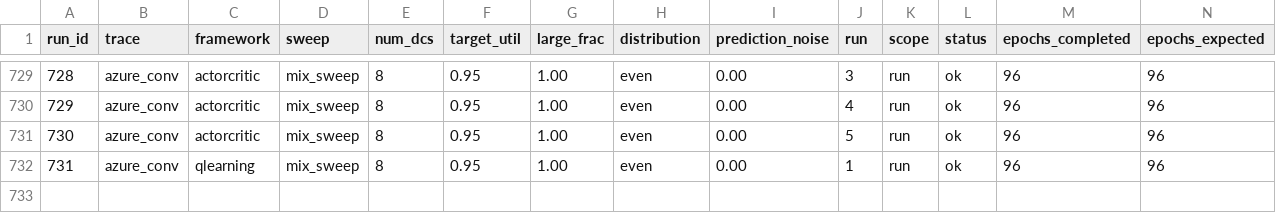
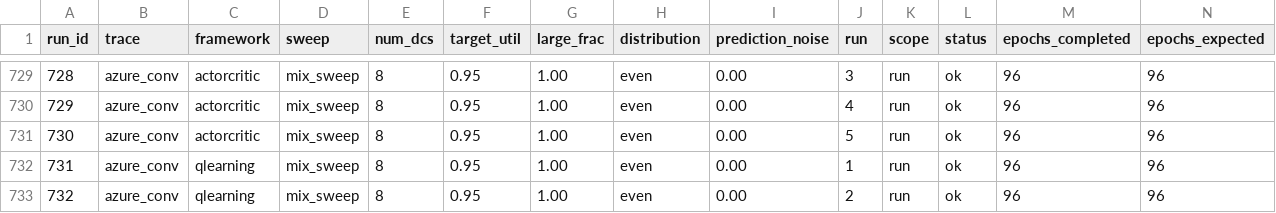
Before and after one commit to hmoore01/LLMScheduling, a CSV file: ipdps/experiment_results/LAHyper_Results_sirui-lab1.csv, drawn as a sheet; only a part is shown, gaps mark what is left out; rows hold the shown columns only; the diff names each change by its address in the sheet, - before the commit and + after, or states it on an @@ line.

Commit message:
results[sirui-lab1]: 2026-06-19 20:22:04

```diff
--- a/ipdps/experiment_results/LAHyper_Results_sirui-lab1.csv
+++ b/ipdps/experiment_results/LAHyper_Results_sirui-lab1.csv
+row 733: 732 | azure_conv | qlearning | mix_sweep | 8 | 0.95 | 1.00 | even | 0.00 | 2 | run | ok | 96 | 96
```
